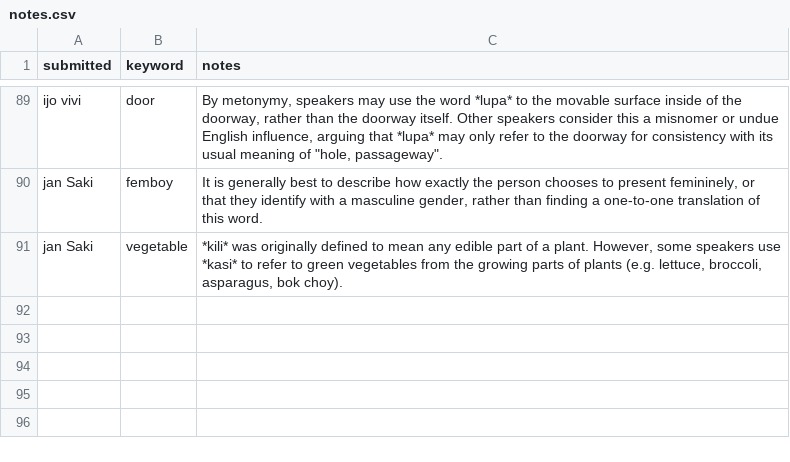
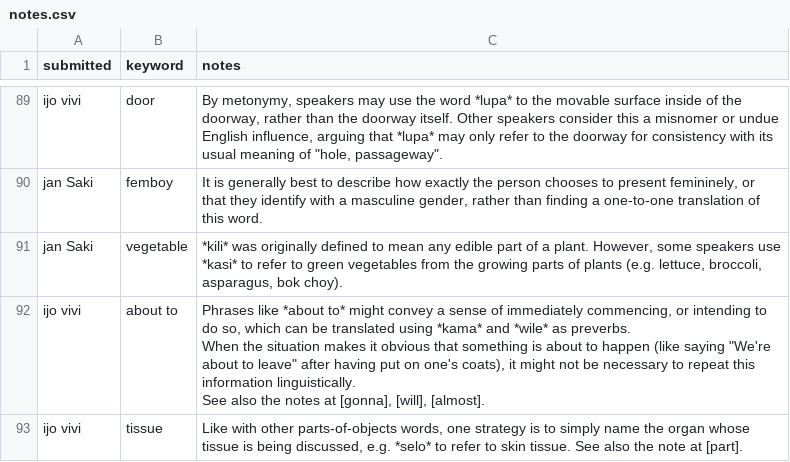
Before and after one commit to pona-la/kemeka.pona.la, a CSV file: data/notes.csv, drawn as a sheet; only a part is shown, gaps mark what is left out.

```diff
--- a/data/notes.csv
+++ b/data/notes.csv
@@ -147 +147,5 @@ jan Saki,femboy,"It is generally best to describe how exactly the person chooses
 jan Saki,vegetable,"*kili* was originally defined to mean any edible part of a plant. However, some speakers use *kasi* to refer to green vegetables from the growing parts of plants (e.g. lettuce, broccoli, asparagus, bok choy)."
+ijo vivi,about to,"Phrases like *about to* might convey a sense of immediately commencing, or intending to do so, which can be translated using *kama* and *wile* as preverbs.
+When the situation makes it obvious that something is about to happen (like saying ""We're about to leave"" after having put on one's coats), it might not be necessary to repeat this information linguistically.
+See also the notes at [gonna], [will], [almost]."
+ijo vivi,tissue,"Like with other parts-of-objects words, one strategy is to simply name the organ whose tissue is being discussed, e.g. *selo* to refer to skin tissue. See also the note at [part]."
```
Also changed, not shown: data/definitions.csv.
